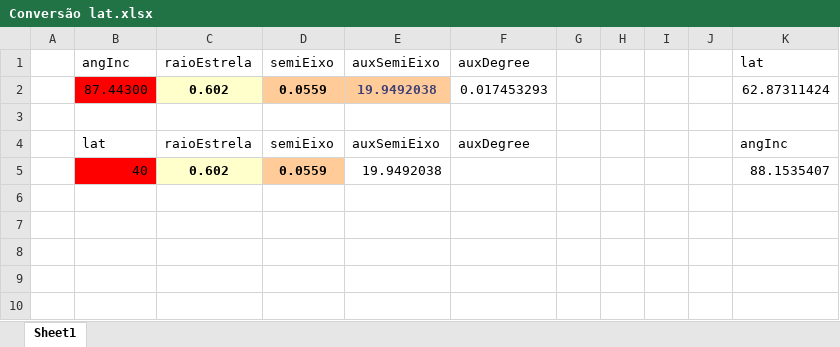
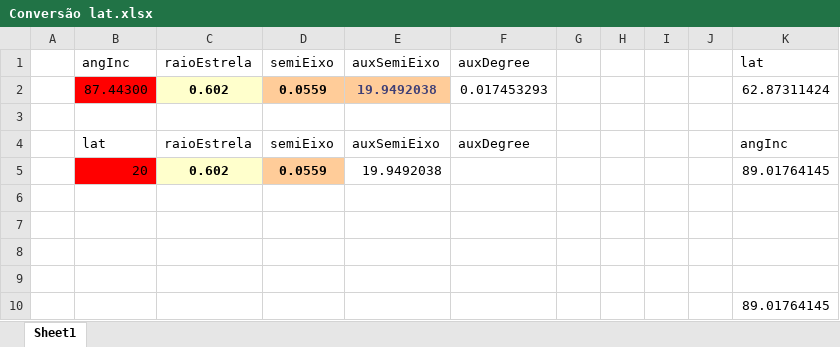
Before and after one commit to ViktorSumida/ECLIPSE-X-lambda, an Excel workbook: Exoplanets/GJ9827d/Conversão lat.xlsx, sheet Sheet1, drawn as a sheet; values as stored, in another font and other column widths than the file's, no borders; the diff names each change by its address in the sheet, - before the commit and + after, or states it on an @@ line.

```diff
--- a/Exoplanets/GJ9827d/Conversão lat.xlsx (sheet Sheet1)
+++ b/Exoplanets/GJ9827d/Conversão lat.xlsx (sheet Sheet1)
-B5: 40
+B5: 20
-K5: 88.1535407
+K5: 89.01764145
+row 6: (empty)
+row 7: (empty)
+row 8: (empty)
+row 9: (empty)
+row 10:  |  |  |  |  |  |  |  |  |  | 89.01764145
```
Also changed, not shown: ExoCTK_results.xlsx, Parâmetros.xlsx, 38 other files.
